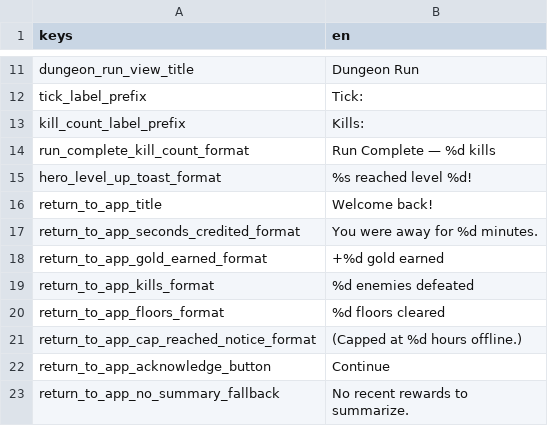
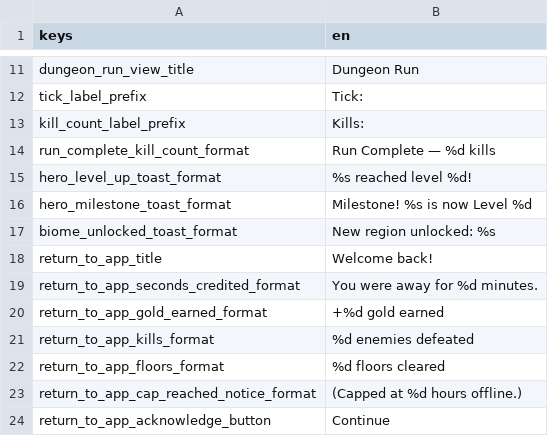
Before and after one commit to xiaolei1013/Claude-Code-Game-Studios, a CSV file: assets/locale/en.csv, drawn as a sheet; only a part is shown, gaps mark what is left out; the shorter side is filled out with more unchanged rows.

```diff
--- a/assets/locale/en.csv
+++ b/assets/locale/en.csv
@@ -15,2 +15,4 @@ run_complete_kill_count_format,Run Complete — %d kills
 hero_level_up_toast_format,%s reached level %d!
+hero_milestone_toast_format,Milestone! %s is now Level %d
+biome_unlocked_toast_format,New region unlocked: %s
 return_to_app_title,Welcome back!
```
Also changed, not shown: 3 other files.
